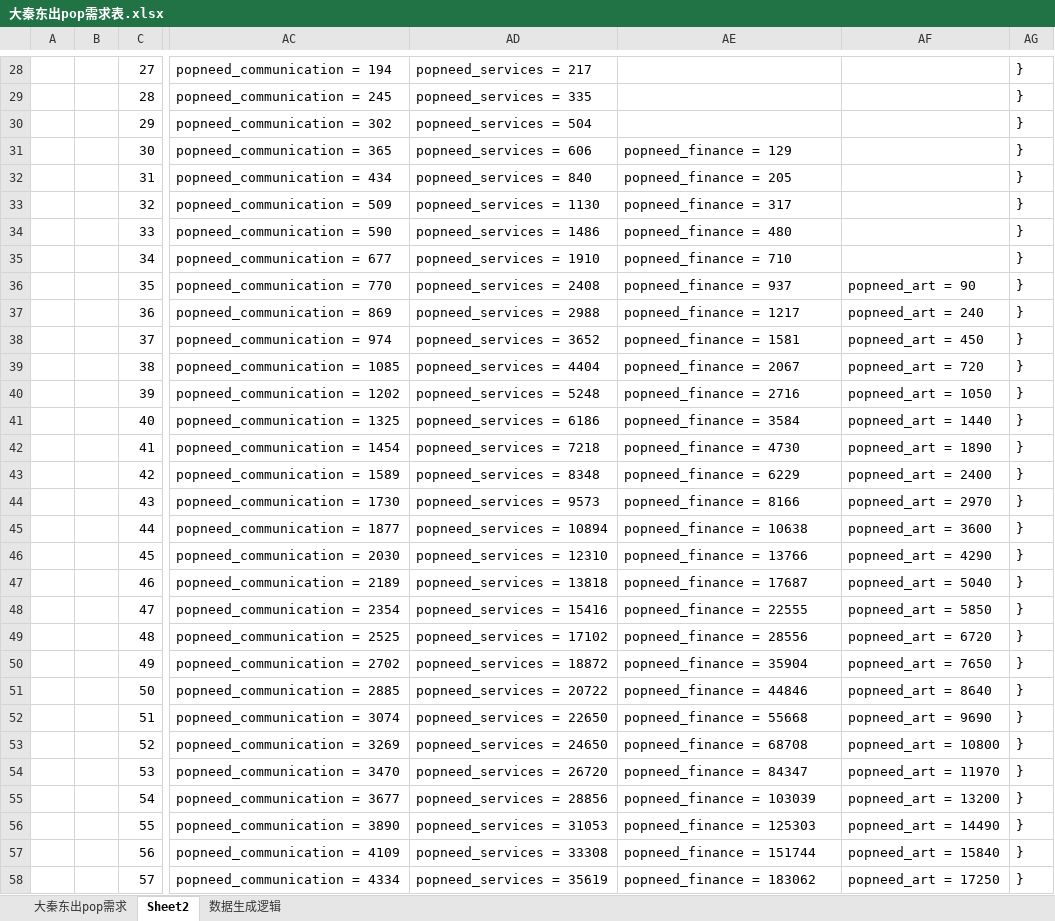
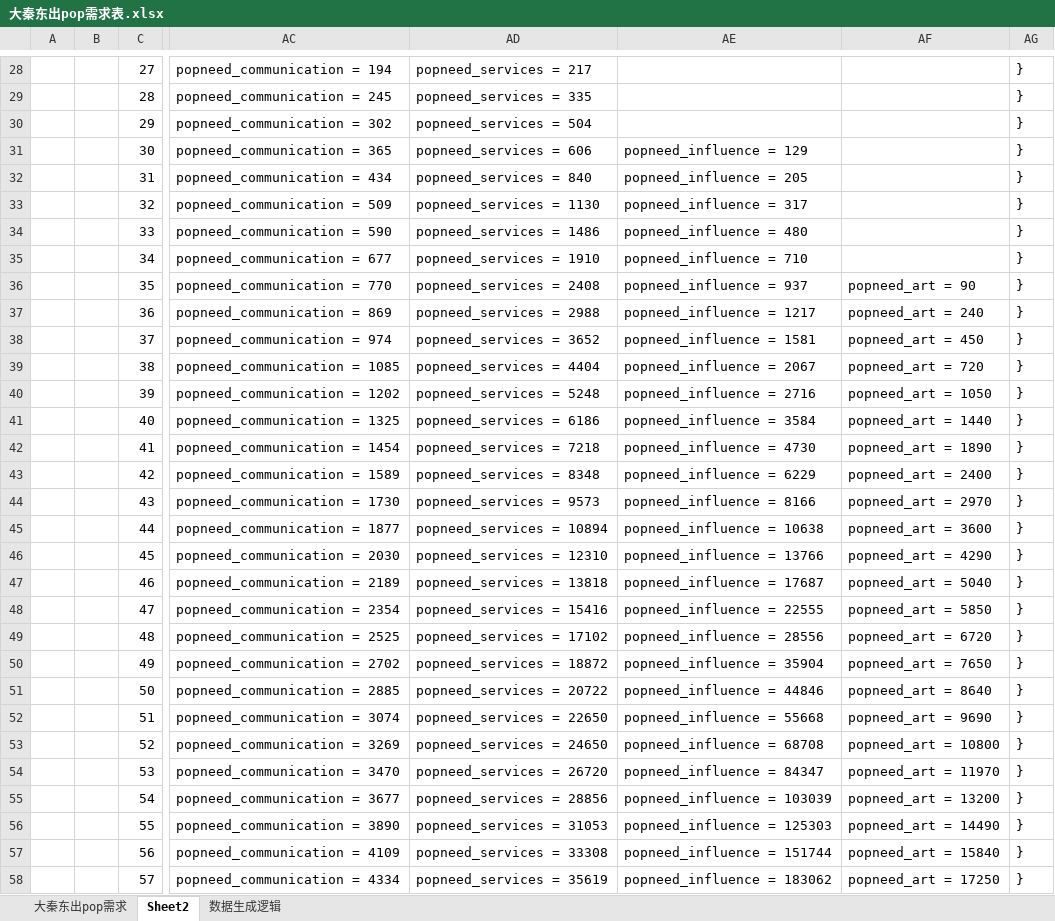
Before and after one commit to Miraiteko/BreakOut, an Excel workbook: 大秦东出pop需求表.xlsx, sheet Sheet2, drawn as a sheet; only a part is shown, gaps mark what is left out; values as stored, in another font and other column widths than the file's, no borders; the diff covers the shown part only; the diff names each change by its address in the sheet, - before the commit and + after, or states it on an @@ line.

```diff
--- a/大秦东出pop需求表.xlsx (sheet Sheet2)
+++ b/大秦东出pop需求表.xlsx (sheet Sheet2)
-AE31: popneed_finance = 129
+AE31: popneed_influence = 129
-AE32: popneed_finance = 205
+AE32: popneed_influence = 205
-AE33: popneed_finance = 317
+AE33: popneed_influence = 317
-AE34: popneed_finance = 480
+AE34: popneed_influence = 480
-AE35: popneed_finance = 710
+AE35: popneed_influence = 710
-AE36: popneed_finance = 937
+AE36: popneed_influence = 937
-AE37: popneed_finance = 1217
+AE37: popneed_influence = 1217
-AE38: popneed_finance = 1581
+AE38: popneed_influence = 1581
-AE39: popneed_finance = 2067
+AE39: popneed_influence = 2067
-AE40: popneed_finance = 2716
+AE40: popneed_influence = 2716
-AE41: popneed_finance = 3584
+AE41: popneed_influence = 3584
-AE42: popneed_finance = 4730
+AE42: popneed_influence = 4730
-AE43: popneed_finance = 6229
+AE43: popneed_influence = 6229
-AE44: popneed_finance = 8166
+AE44: popneed_influence = 8166
-AE45: popneed_finance = 10638
+AE45: popneed_influence = 10638
-AE46: popneed_finance = 13766
+AE46: popneed_influence = 13766
-AE47: popneed_finance = 17687
+AE47: popneed_influence = 17687
-AE48: popneed_finance = 22555
+AE48: popneed_influence = 22555
-AE49: popneed_finance = 28556
+AE49: popneed_influence = 28556
-AE50: popneed_finance = 35904
+AE50: popneed_influence = 35904
-AE51: popneed_finance = 44846
+AE51: popneed_influence = 44846
-AE52: popneed_finance = 55668
+AE52: popneed_influence = 55668
-AE53: popneed_finance = 68708
+AE53: popneed_influence = 68708
-AE54: popneed_finance = 84347
+AE54: popneed_influence = 84347
-AE55: popneed_finance = 103039
+AE55: popneed_influence = 103039
-AE56: popneed_finance = 125303
+AE56: popneed_influence = 125303
-AE57: popneed_finance = 151744
+AE57: popneed_influence = 151744
-AE58: popneed_finance = 183062
+AE58: popneed_influence = 183062
```
Also changed, not shown: 43 edited cells elsewhere in this sheet, sheet 数据生成逻辑, 3 other files.
